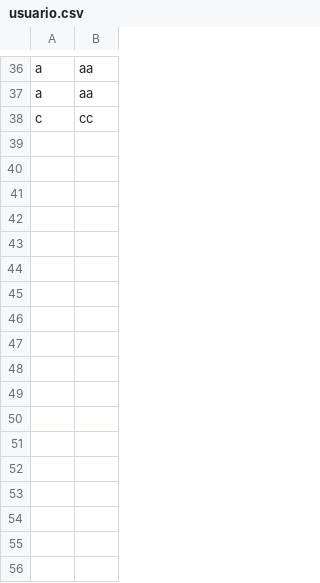
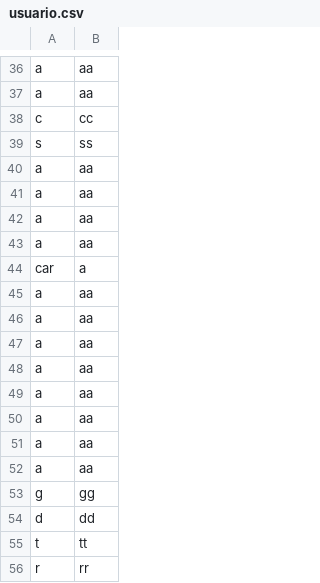
Before and after one commit to carlospuigserver/Desarrollo-OO-2-, a CSV file: Usuario/usuario.csv, drawn as a sheet; only a part is shown, gaps mark what is left out; the diff names each change by its address in the sheet, - before the commit and + after, or states it on an @@ line.

```diff
--- a/Usuario/usuario.csv
+++ b/Usuario/usuario.csv
+row 39: s | ss
+row 40: a | aa
+row 41: a | aa
+row 42: a | aa
+row 43: a | aa
+row 44: car | a
+row 45: a | aa
+row 46: a | aa
+row 47: a | aa
+row 48: a | aa
+row 49: a | aa
+row 50: a | aa
+row 51: a | aa
+row 52: a | aa
+row 53: g | gg
+row 54: d | dd
+row 55: t | tt
+row 56: r | rr
```
Also changed, not shown: storage/menus.csv, storage/pizzas.csv, 3 other files.
